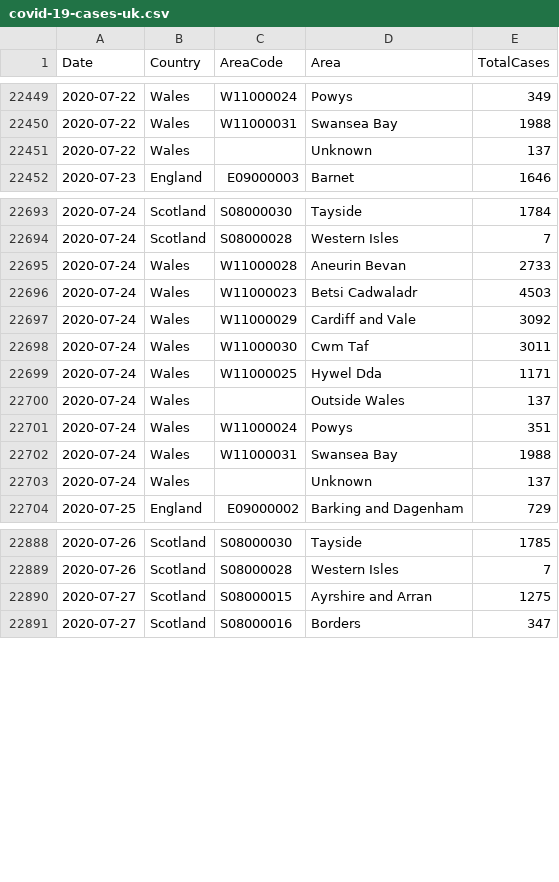
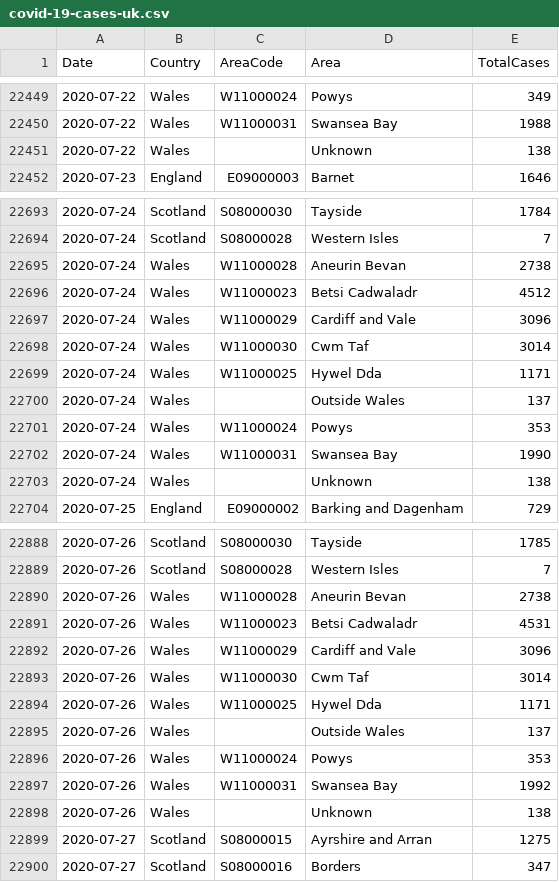
Before and after one commit to geeogi/covid-19-uk-data, a CSV file: data/covid-19-cases-uk.csv, drawn as a sheet; only a part is shown, gaps mark what is left out; the diff covers the shown part only.

```diff
--- a/data/covid-19-cases-uk.csv
+++ b/data/covid-19-cases-uk.csv
@@ -22450,3 +22450,3 @@ Date,Country,AreaCode,Area,TotalCases
 2020-07-22,Wales,W11000031,Swansea Bay,1988
-2020-07-22,Wales,,Unknown,137
+2020-07-22,Wales,,Unknown,138
 2020-07-23,England,E09000003,Barnet,1646
@@ -22694,11 +22694,11 @@ Date,Country,AreaCode,Area,TotalCases
 2020-07-24,Scotland,S08000028,Western Isles,7
-2020-07-24,Wales,W11000028,Aneurin Bevan,2733
-2020-07-24,Wales,W11000023,Betsi Cadwaladr,4503
-2020-07-24,Wales,W11000029,Cardiff and Vale,3092
-2020-07-24,Wales,W11000030,Cwm Taf,3011
+2020-07-24,Wales,W11000028,Aneurin Bevan,2738
+2020-07-24,Wales,W11000023,Betsi Cadwaladr,4512
+2020-07-24,Wales,W11000029,Cardiff and Vale,3096
+2020-07-24,Wales,W11000030,Cwm Taf,3014
 2020-07-24,Wales,W11000025,Hywel Dda,1171
 2020-07-24,Wales,,Outside Wales,137
-2020-07-24,Wales,W11000024,Powys,351
-2020-07-24,Wales,W11000031,Swansea Bay,1988
-2020-07-24,Wales,,Unknown,137
+2020-07-24,Wales,W11000024,Powys,353
+2020-07-24,Wales,W11000031,Swansea Bay,1990
+2020-07-24,Wales,,Unknown,138
 2020-07-25,England,E09000002,Barking and Dagenham,729
@@ -22889,2 +22889,11 @@ Date,Country,AreaCode,Area,TotalCases
 2020-07-26,Scotland,S08000028,Western Isles,7
+2020-07-26,Wales,W11000028,Aneurin Bevan,2738
+2020-07-26,Wales,W11000023,Betsi Cadwaladr,4531
+2020-07-26,Wales,W11000029,Cardiff and Vale,3096
+2020-07-26,Wales,W11000030,Cwm Taf,3014
+2020-07-26,Wales,W11000025,Hywel Dda,1171
+2020-07-26,Wales,,Outside Wales,137
+2020-07-26,Wales,W11000024,Powys,353
+2020-07-26,Wales,W11000031,Swansea Bay,1992
+2020-07-26,Wales,,Unknown,138
 2020-07-27,Scotland,S08000015,Ayrshire and Arran,1275
```
Also changed, not shown: 12 edited cells elsewhere in this file, data/covid-19-indicators-uk.csv, 2 other files.
